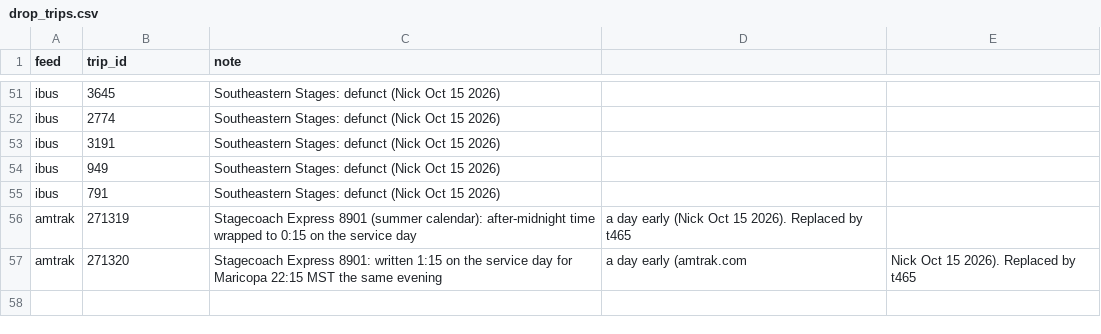
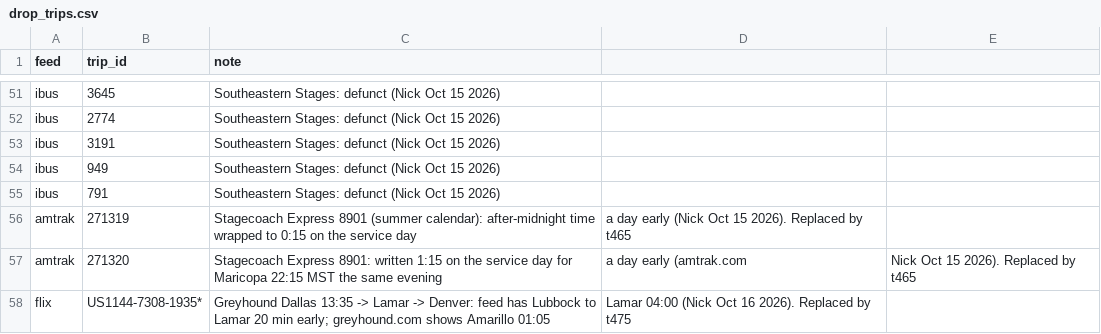
Before and after one commit to nick-pruitt-003/surface-transit-record, a CSV file: data/drop_trips.csv, drawn as a sheet; only a part is shown, gaps mark what is left out; the diff names each change by its address in the sheet, - before the commit and + after, or states it on an @@ line.

```diff
--- a/data/drop_trips.csv
+++ b/data/drop_trips.csv
+row 58: flix | US1144-7308-1935* | Greyhound Dallas 13:35 -> Lamar -> Denver: feed has Lubbock to Lamar 20 min early; greyhound.com shows Amarillo 01:05 | Lamar 04:00 (Nick Oct 16 2026). Replaced by t475
```
Also changed, not shown: data/walk_links.csv, 15 other files.
